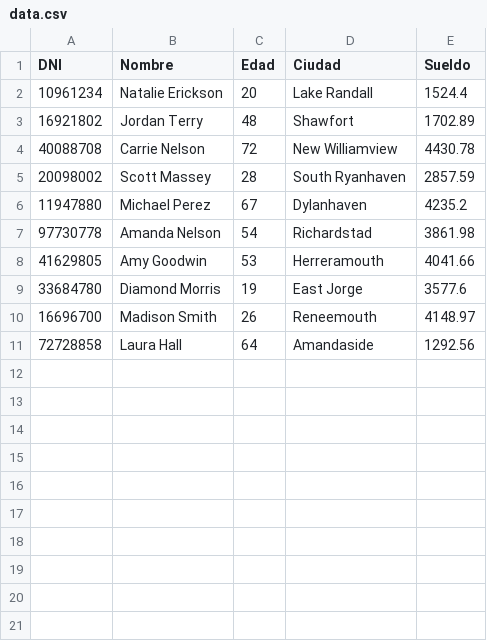
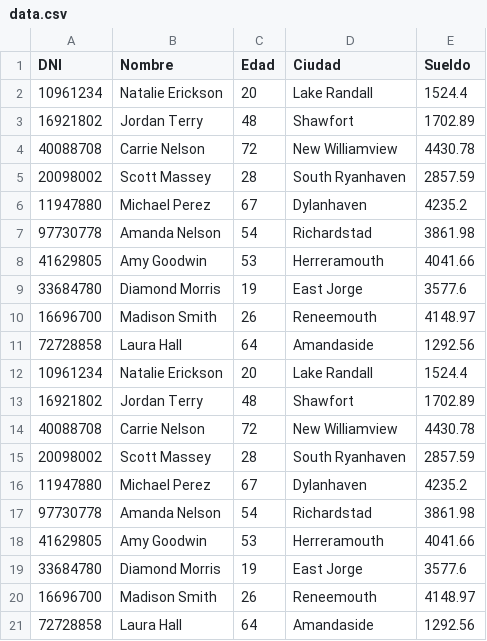
Before and after one commit to Mariana-Capunay/Proyecto_bd2_grupo4, a CSV file: data.csv, drawn as a sheet.

```diff
--- a/data.csv
+++ b/data.csv
@@ -11 +11,11 @@ DNI,Nombre,Edad,Ciudad,Sueldo
 72728858,Laura Hall                              ,64,Amandaside               ,1292.56
+10961234,Natalie Erickson                        ,20,Lake Randall             ,1524.4
+16921802,Jordan Terry                            ,48,Shawfort                 ,1702.89
+40088708,Carrie Nelson                           ,72,New Williamview          ,4430.78
+20098002,Scott Massey                            ,28,South Ryanhaven          ,2857.59
+11947880,Michael Perez                           ,67,Dylanhaven               ,4235.2
+97730778,Amanda Nelson                           ,54,Richardstad              ,3861.98
+41629805,Amy Goodwin                             ,53,Herreramouth             ,4041.66
+33684780,Diamond Morris                          ,19,East Jorge               ,3577.6
+16696700,Madison Smith                           ,26,Reneemouth               ,4148.97
+72728858,Laura Hall                              ,64,Amandaside               ,1292.56
```
Also changed, not shown: 5 other files.
